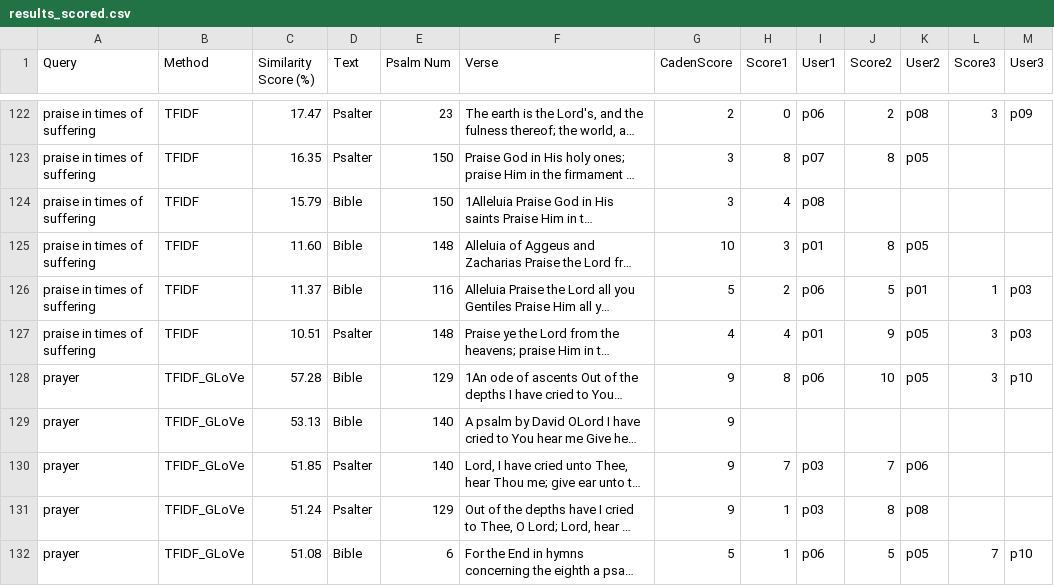
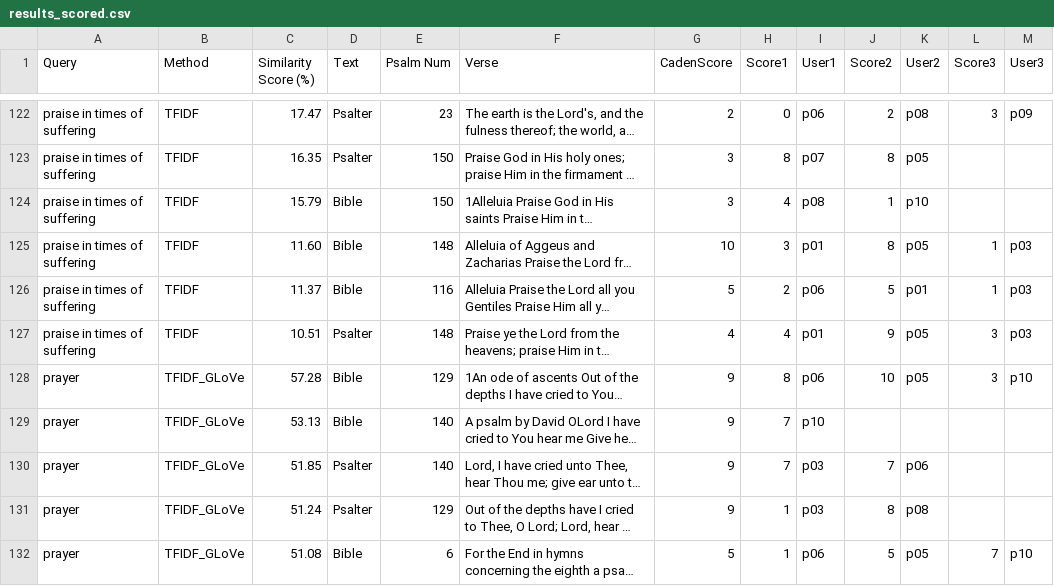
Before and after one commit to cwc09262/psalms-nlp-research, a CSV file: data/results_scored.csv, drawn as a sheet; only a part is shown, gaps mark what is left out; long unchanged cells end in …; the diff covers the shown part only; the diff names each change by its address in the sheet, - before the commit and + after, or states it on an @@ line.

Commit message:
invesitgate the reasoning behind the low alpha score

```diff
--- a/data/results_scored.csv
+++ b/data/results_scored.csv
-J124 (Score2): (empty)
+J124 (Score2): 1
-K124 (User2): (empty)
+K124 (User2): p10
-L125 (Score3): (empty)
+L125 (Score3): 1
-M125 (User3): (empty)
+M125 (User3): p03
-H129 (Score1): (empty)
+H129 (Score1): 7
-I129 (User1): (empty)
+I129 (User1): p10
```
Also changed, not shown: 2 added rows and 40 edited cells elsewhere in this file, 4 other files.
